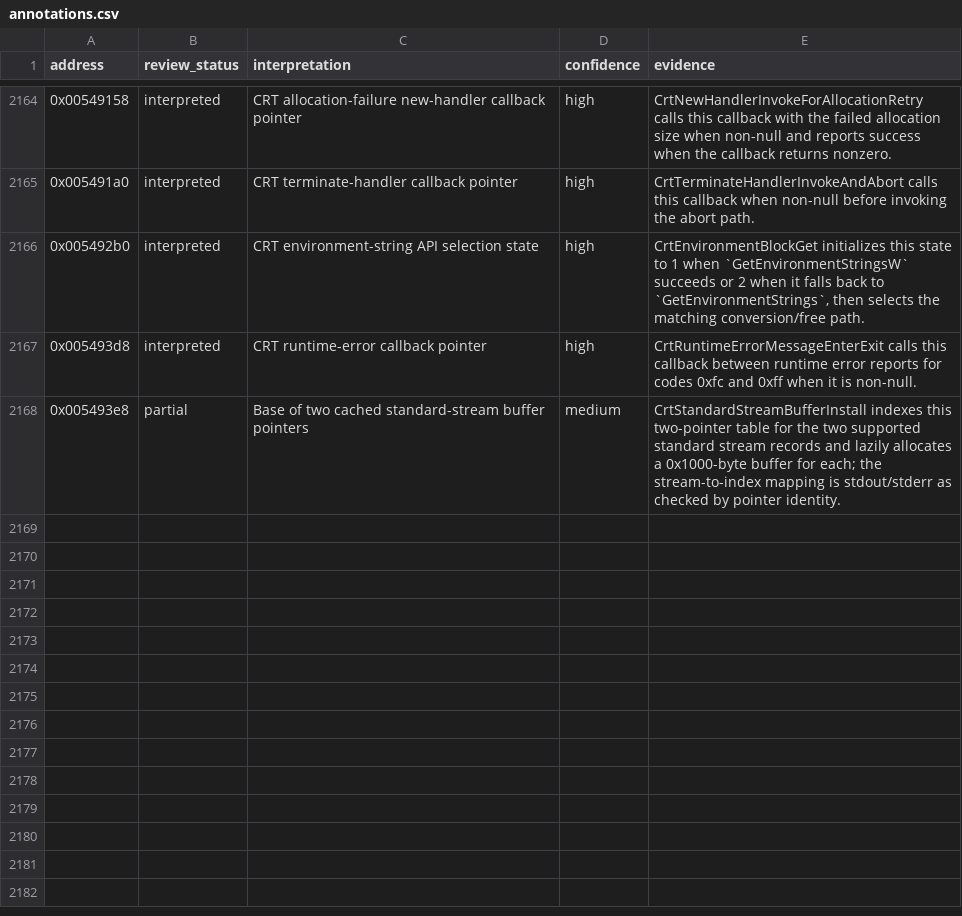
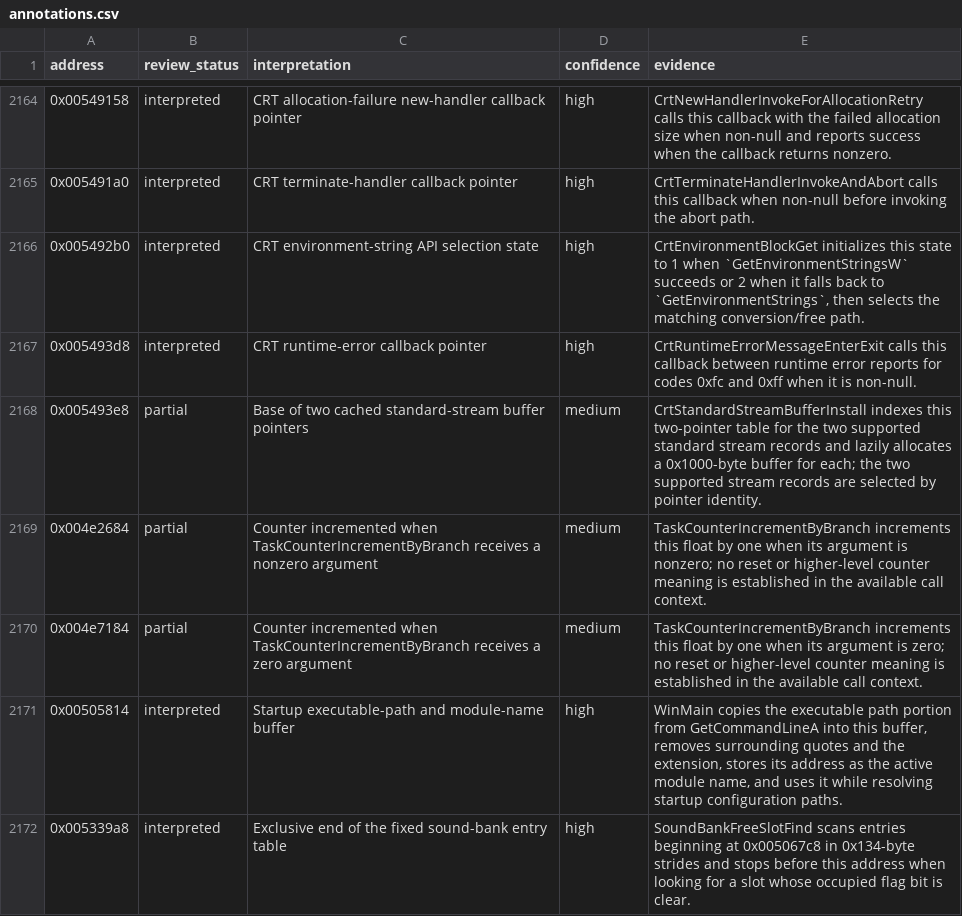
Before and after one commit to robbert229/lrr-portable, a CSV file: docs/dat/annotations.csv, drawn as a sheet; only a part is shown, gaps mark what is left out.

Commit message:
docs: map startup and sound bank bounds

```diff
--- a/docs/dat/annotations.csv
+++ b/docs/dat/annotations.csv
@@ -2167,2 +2167,6 @@ address,review_status,interpretation,confidence,evidence
 0x005493d8,interpreted,CRT runtime-error callback pointer,high,"CrtRuntimeErrorMessageEnterExit calls this callback between runtime error reports for codes 0xfc and 0xff when it is non-null."
-0x005493e8,partial,Base of two cached standard-stream buffer pointers,medium,"CrtStandardStreamBufferInstall indexes this two-pointer table for the two supported standard stream records and lazily allocates a 0x1000-byte buffer for each; the stream-to-index mapping is stdout/stderr as checked by pointer identity."
+0x005493e8,partial,Base of two cached standard-stream buffer pointers,medium,"CrtStandardStreamBufferInstall indexes this two-pointer table for the two supported standard stream records and lazily allocates a 0x1000-byte buffer for each; the two supported stream records are selected by pointer identity."
+0x004e2684,partial,Counter incremented when TaskCounterIncrementByBranch receives a nonzero argument,medium,"TaskCounterIncrementByBranch increments this float by one when its argument is nonzero; no reset or higher-level counter meaning is established in the available call context."
+0x004e7184,partial,Counter incremented when TaskCounterIncrementByBranch receives a zero argument,medium,"TaskCounterIncrementByBranch increments this float by one when its argument is zero; no reset or higher-level counter meaning is established in the available call context."
+0x00505814,interpreted,Startup executable-path and module-name buffer,high,"WinMain copies the executable path portion from GetCommandLineA into this buffer, removes surrounding quotes and the extension, stores its address as the active module name, and uses it while resolving startup configuration paths."
+0x005339a8,interpreted,Exclusive end of the fixed sound-bank entry table,high,"SoundBankFreeSlotFind scans entries beginning at 0x005067c8 in 0x134-byte strides and stops before this address when looking for a slot whose occupied flag bit is clear."
```
Also changed, not shown: docs/dat/globals.csv.
